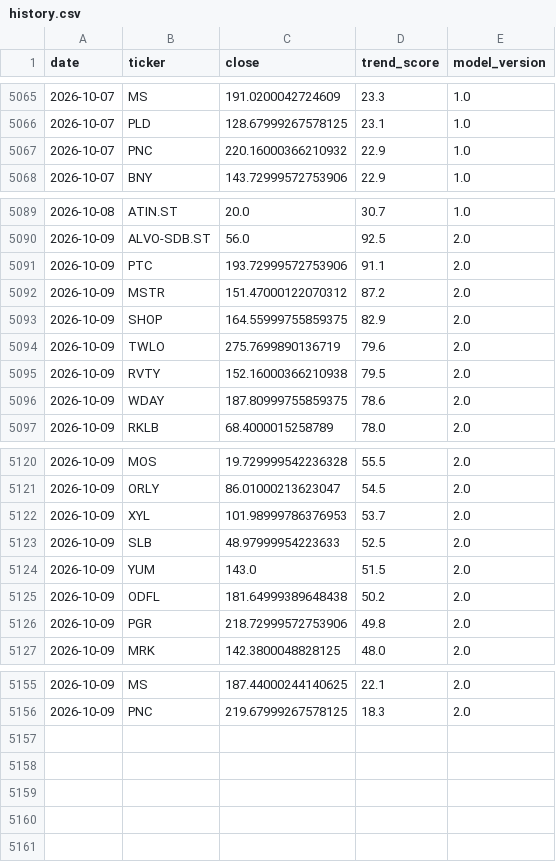
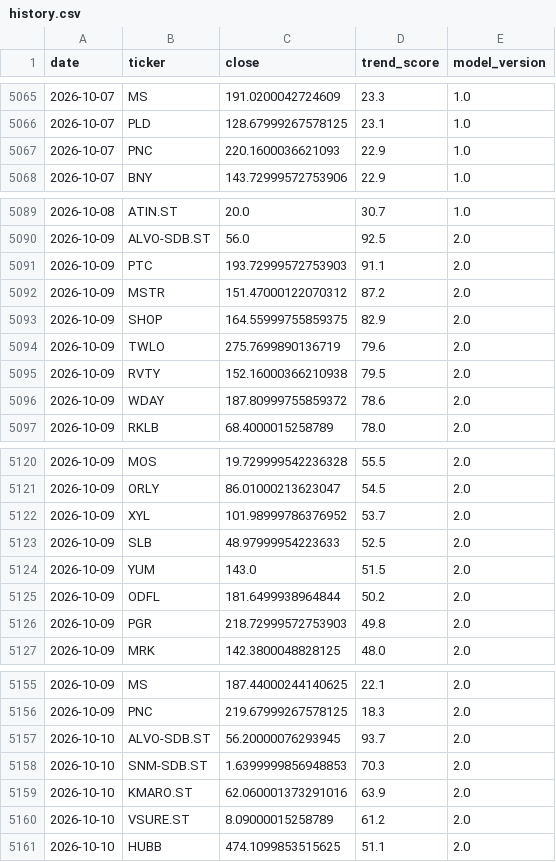
Before and after one commit to BenganTempest/Veloslimwhite, a CSV file: data/history.csv, drawn as a sheet; only a part is shown, gaps mark what is left out; the diff covers the shown part only.

```diff
--- a/data/history.csv
+++ b/data/history.csv
@@ -5066,3 +5066,3 @@ date,ticker,close,trend_score,model_version
 2026-10-07,PLD,128.67999267578125,23.1,1.0
-2026-10-07,PNC,220.16000366210932,22.9,1.0
+2026-10-07,PNC,220.1600036621093,22.9,1.0
 2026-10-07,BNY,143.72999572753906,22.9,1.0
@@ -5090,3 +5090,3 @@ date,ticker,close,trend_score,model_version
 2026-10-09,ALVO-SDB.ST,56.0,92.5,2.0
-2026-10-09,PTC,193.72999572753906,91.1,2.0
+2026-10-09,PTC,193.72999572753903,91.1,2.0
 2026-10-09,MSTR,151.47000122070312,87.2,2.0
@@ -5095,3 +5095,3 @@ date,ticker,close,trend_score,model_version
 2026-10-09,RVTY,152.16000366210938,79.5,2.0
-2026-10-09,WDAY,187.80999755859375,78.6,2.0
+2026-10-09,WDAY,187.80999755859372,78.6,2.0
 2026-10-09,RKLB,68.4000015258789,78.0,2.0
@@ -5121,7 +5121,7 @@ date,ticker,close,trend_score,model_version
 2026-10-09,ORLY,86.01000213623047,54.5,2.0
-2026-10-09,XYL,101.98999786376953,53.7,2.0
+2026-10-09,XYL,101.98999786376952,53.7,2.0
 2026-10-09,SLB,48.97999954223633,52.5,2.0
 2026-10-09,YUM,143.0,51.5,2.0
-2026-10-09,ODFL,181.64999389648438,50.2,2.0
-2026-10-09,PGR,218.72999572753906,49.8,2.0
+2026-10-09,ODFL,181.6499938964844,50.2,2.0
+2026-10-09,PGR,218.72999572753903,49.8,2.0
 2026-10-09,MRK,142.3800048828125,48.0,2.0
@@ -5156 +5156,6 @@ date,ticker,close,trend_score,model_version
 2026-10-09,PNC,219.67999267578125,18.3,2.0
+2026-10-10,ALVO-SDB.ST,56.20000076293945,93.7,2.0
+2026-10-10,SNM-SDB.ST,1.6399999856948853,70.3,2.0
+2026-10-10,KMARO.ST,62.060001373291016,63.9,2.0
+2026-10-10,VSURE.ST,8.09000015258789,61.2,2.0
+2026-10-10,HUBB,474.1099853515625,51.1,2.0
```
Also changed, not shown: 5 edited cells elsewhere in this file, data/benchmarks.csv, data/universe.csv, 3 other files.
